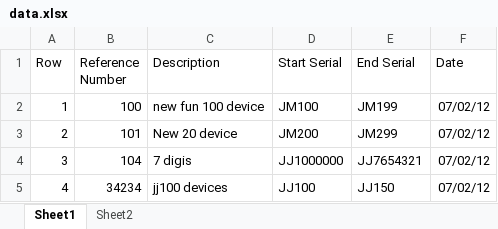
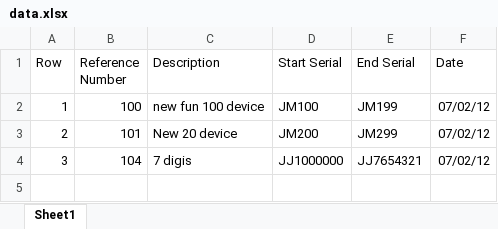
Before and after one commit to mojtabavi/sms_serial_verification, an Excel workbook: data.xlsx, sheet Sheet1, drawn as a sheet; values as stored, in another font and other column widths than the file's, no borders; the diff names each change by its address in the sheet, - before the commit and + after, or states it on an @@ line.

Commit message:
flask-check serial

```diff
--- a/data.xlsx (sheet Sheet1)
+++ b/data.xlsx (sheet Sheet1)
-sheet tab: Sheet2
-row 5: 4 | 34234 | jj100 devices | JJ100 | JJ150 | 07/02/12
```
Also changed, not shown: 3 other files.
